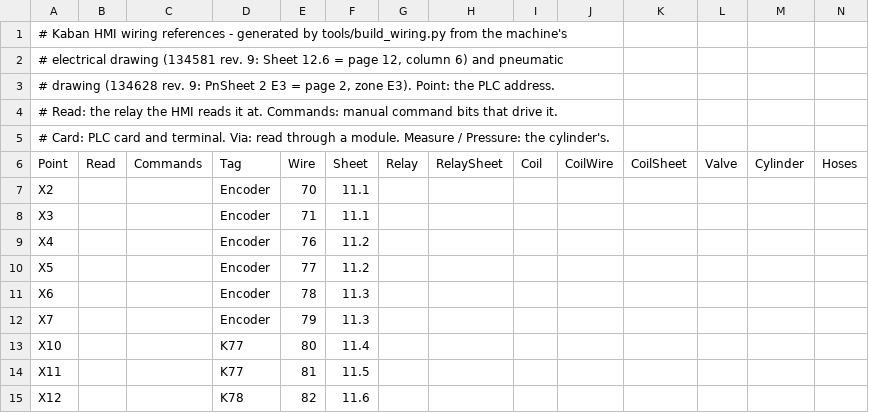
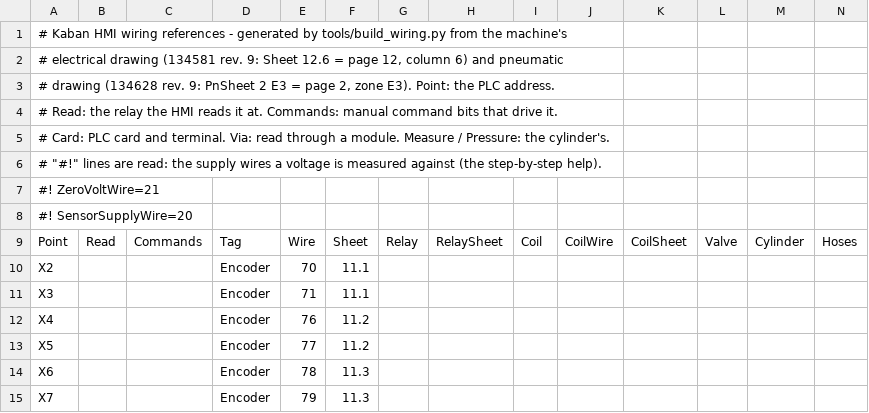
Before and after one commit to Sereftasan/HMI, a CSV file: Kaban.Machines.FA2010/Wiring.csv, drawn as a sheet; only a part is shown; the shorter side is filled out with more unchanged rows; rows hold the shown columns only; the diff names each change by its address in the sheet, - before the commit and + after, or states it on an @@ line.

```diff
--- a/Kaban.Machines.FA2010/Wiring.csv
+++ b/Kaban.Machines.FA2010/Wiring.csv
+row 6: # "#!" lines are read: the supply wires a voltage is measured against (the step-by-step help).
+row 7: #! ZeroVoltWire=21
+row 8: #! SensorSupplyWire=20
```
Also changed, not shown: KabanHMI/CommonTranslations.csv, 16 other files.
